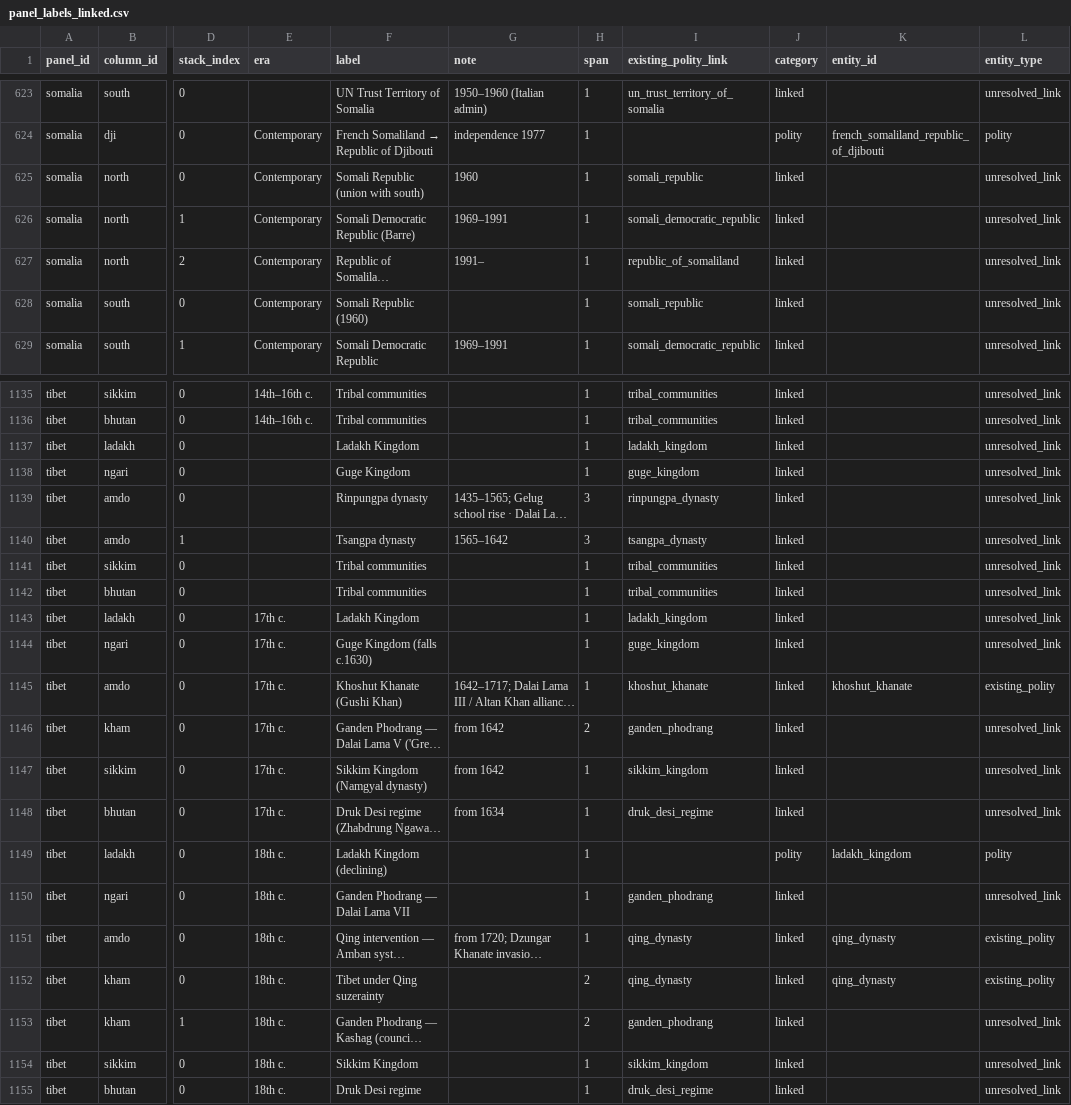
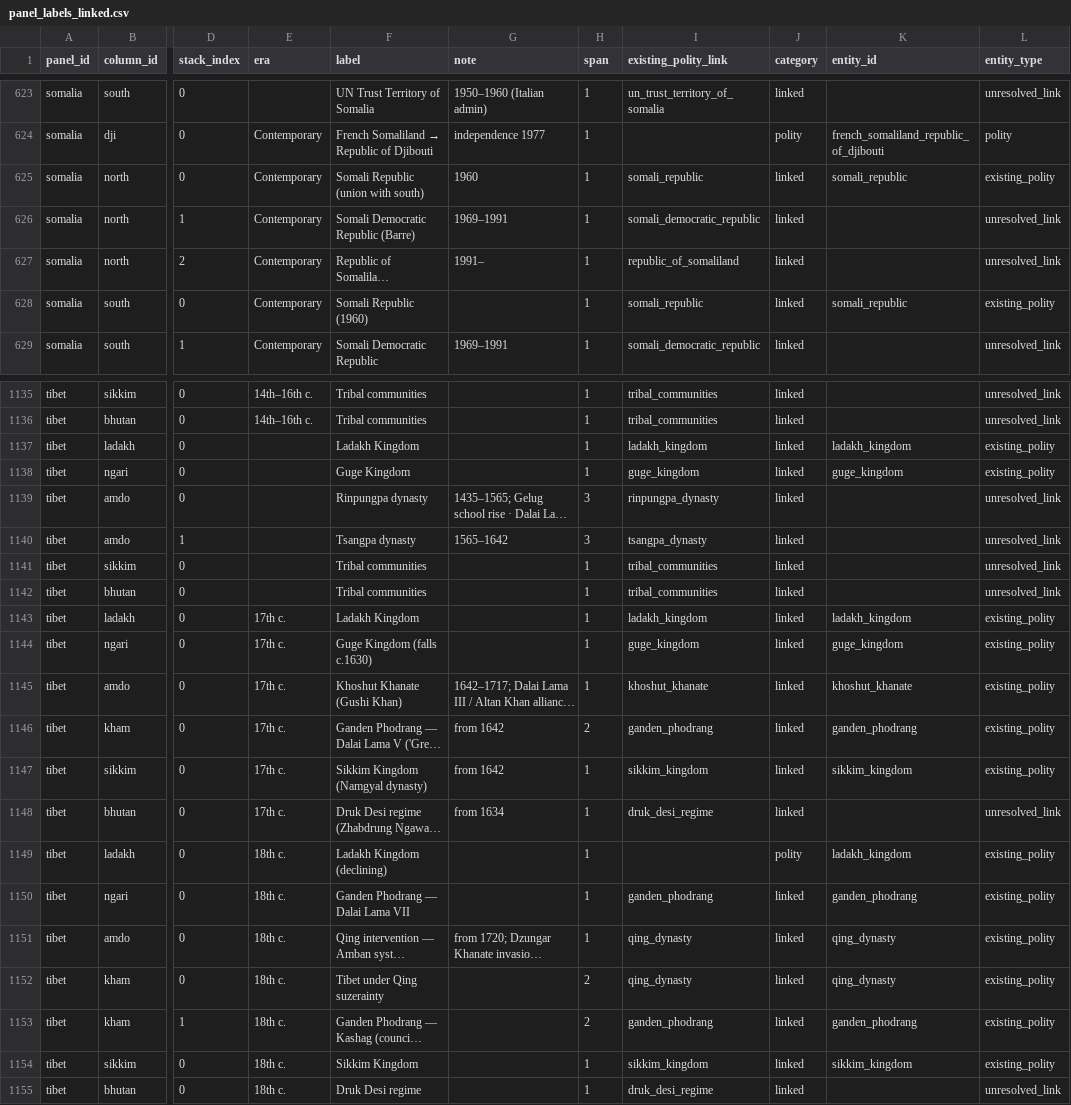
Before and after one commit to renaissancor/anagnosis, a CSV file: derived/panel_labels_linked.csv, drawn as a sheet; only a part is shown, gaps mark what is left out; long unchanged cells end in …; the diff covers the shown part only; the diff names each change by its address in the sheet, - before the commit and + after, or states it on an @@ line.

```diff
--- a/derived/panel_labels_linked.csv
+++ b/derived/panel_labels_linked.csv
-K625 (entity_id): (empty)
+K625 (entity_id): somali_republic
-L625 (entity_type): unresolved_link
+L625 (entity_type): existing_polity
-K628 (entity_id): (empty)
+K628 (entity_id): somali_republic
-L628 (entity_type): unresolved_link
+L628 (entity_type): existing_polity
-K1137 (entity_id): (empty)
+K1137 (entity_id): ladakh_kingdom
-L1137:L1138 (entity_type): unresolved_link
+L1137:L1138 (entity_type): existing_polity
-K1138 (entity_id): (empty)
+K1138 (entity_id): guge_kingdom
-K1143 (entity_id): (empty)
+K1143 (entity_id): ladakh_kingdom
-L1143:L1144 (entity_type): unresolved_link
+L1143:L1144 (entity_type): existing_polity
-K1144 (entity_id): (empty)
+K1144 (entity_id): guge_kingdom
-K1146 (entity_id): (empty)
+K1146 (entity_id): ganden_phodrang
-L1146:L1147 (entity_type): unresolved_link
+L1146:L1147 (entity_type): existing_polity
-K1147 (entity_id): (empty)
+K1147 (entity_id): sikkim_kingdom
-L1149 (entity_type): polity
+L1149 (entity_type): existing_polity
-K1150 (entity_id): (empty)
+K1150 (entity_id): ganden_phodrang
-L1150 (entity_type): unresolved_link
+L1150 (entity_type): existing_polity
-K1153 (entity_id): (empty)
+K1153 (entity_id): ganden_phodrang
-L1153:L1154 (entity_type): unresolved_link
+L1153:L1154 (entity_type): existing_polity
-K1154 (entity_id): (empty)
+K1154 (entity_id): sikkim_kingdom
```
Also changed, not shown: 28 edited cells elsewhere in this file, csvs/polity.csv, derived/canonical_entities.csv, 5 other files.
